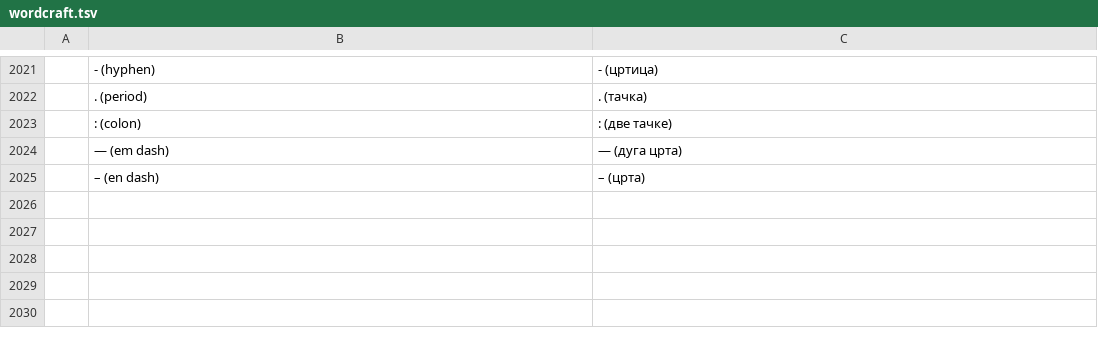
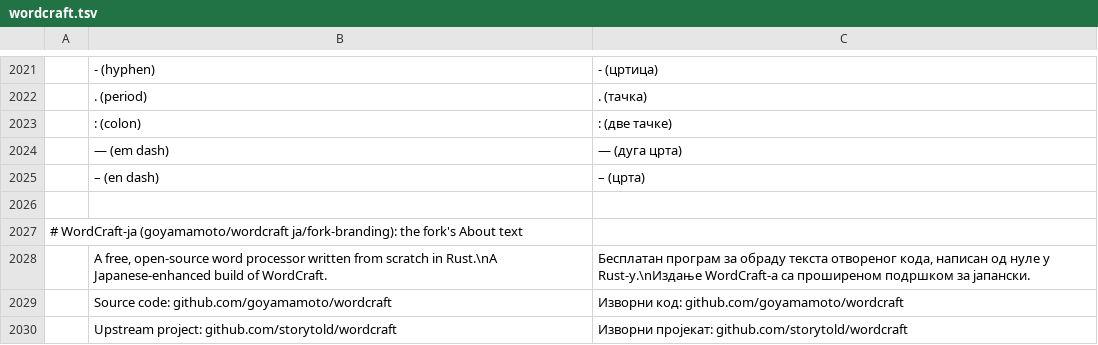
Before and after one commit to goyamamoto/craft-i18n, a TSV file: locales/sr/wordcraft.tsv, drawn as a sheet; only a part is shown, gaps mark what is left out; the diff names each change by its address in the sheet, - before the commit and + after, or states it on an @@ line.

Commit message:
WordCraft-ja: the ja/fork-branding About rows (local, not published)

```diff
--- a/locales/sr/wordcraft.tsv
+++ b/locales/sr/wordcraft.tsv
+row 2026: (empty)
+row 2027: # WordCraft-ja (goyamamoto/wordcraft ja/fork-branding): the fork's About text
+row 2028:  | A free, open-source word processor written from scratch in Rust.\nA Japanese-enhanced build of WordCraft. | Бесплатан програм за обраду текста отвореног кода, написан од нуле у Rust-у.\nИздање WordCraft-а са проширеном подршком за јапански.
+row 2029:  | Source code: github.com/goyamamoto/wordcraft | Изворни код: github.com/goyamamoto/wordcraft
+row 2030:  | Upstream project: github.com/storytold/wordcraft | Изворни пројекат: github.com/storytold/wordcraft
```
Also changed, not shown: locales/bg/wordcraft.tsv, locales/es/wordcraft.tsv, 19 other files.
